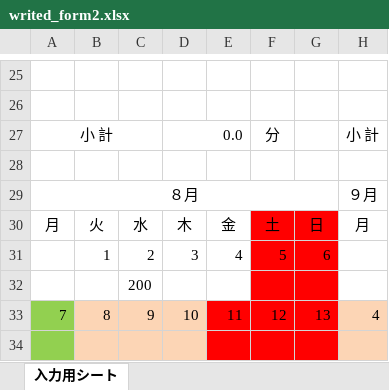
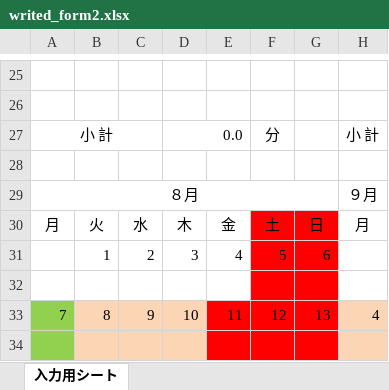
Before and after one commit to ueno12345/Takin, an Excel workbook: public/excel/writed_form2.xlsx, sheet 入力用シート, drawn as a sheet; only a part is shown, gaps mark what is left out; values as stored, in another font and other column widths than the file's, no borders; charts and pictures and conditional formats not drawn; the diff covers the shown part only; the diff names each change by its address in the sheet, - before the commit and + after, or states it on an @@ line.

```diff
--- a/public/excel/writed_form2.xlsx (sheet 入力用シート)
+++ b/public/excel/writed_form2.xlsx (sheet 入力用シート)
-C32: 200
+C32: (empty)
```
Also changed, not shown: 1 added row, 1 removed row, 14 edited cells and cell formats elsewhere in this sheet, public/excel/writed_form1-1.xlsx, public/excel/writed_form1-2.xlsx, 6 other files.
